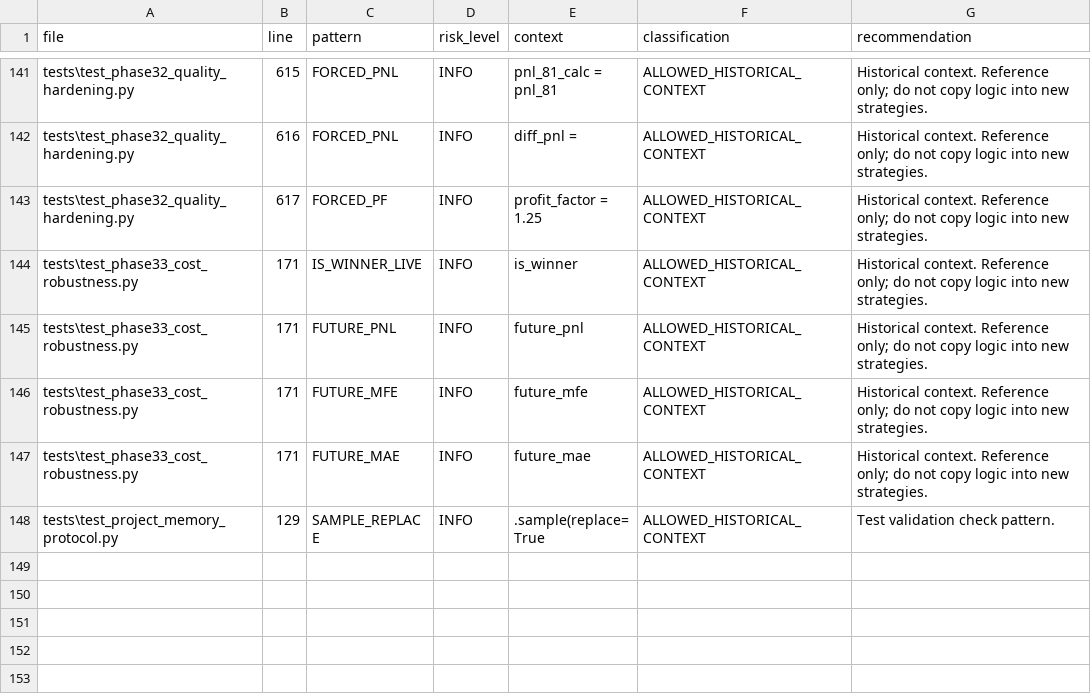
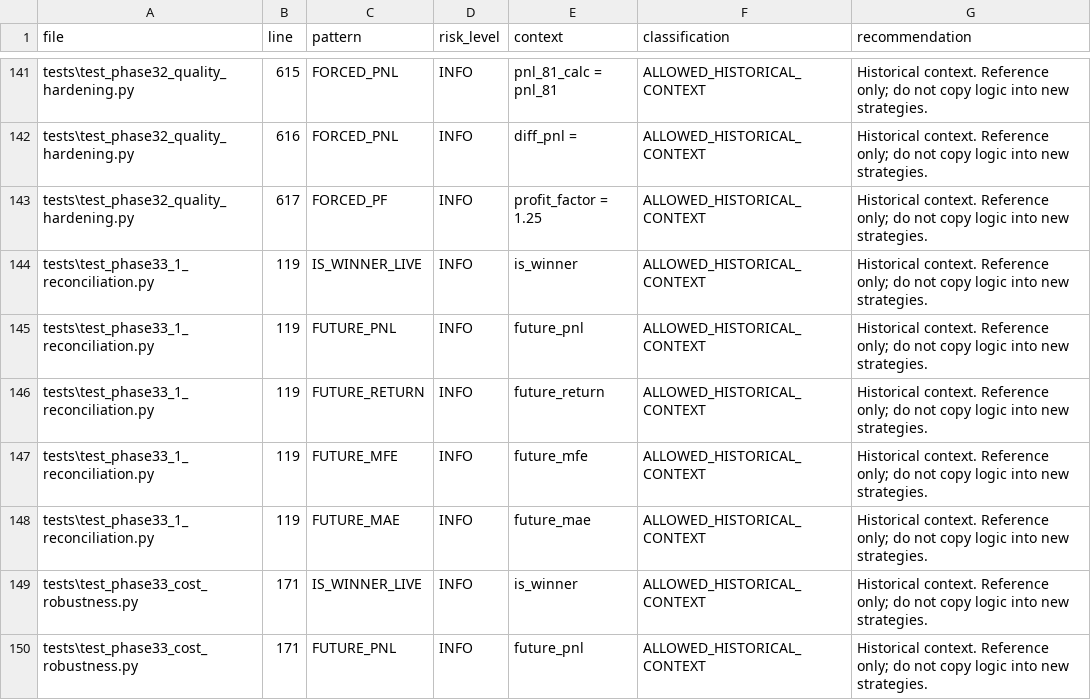
Before and after one commit to SpaciousAbhi/binance-futures-backtest-research, a CSV file: reports/phase30_1_audit_engine_scan.csv, drawn as a sheet; only a part is shown, gaps mark what is left out; the shorter side is filled out with more unchanged rows; the diff names each change by its address in the sheet, - before the commit and + after, or states it on an @@ line.

```diff
--- a/reports/phase30_1_audit_engine_scan.csv
+++ b/reports/phase30_1_audit_engine_scan.csv
+row 144: tests\test_phase33_1_reconciliation.py | 119 | IS_WINNER_LIVE | INFO | is_winner | ALLOWED_HISTORICAL_CONTEXT | Historical context. Reference only; do not copy logic into new strategies.
+row 145: tests\test_phase33_1_reconciliation.py | 119 | FUTURE_PNL | INFO | future_pnl | ALLOWED_HISTORICAL_CONTEXT | Historical context. Reference only; do not copy logic into new strategies.
+row 146: tests\test_phase33_1_reconciliation.py | 119 | FUTURE_RETURN | INFO | future_return | ALLOWED_HISTORICAL_CONTEXT | Historical context. Reference only; do not copy logic into new strategies.
+row 147: tests\test_phase33_1_reconciliation.py | 119 | FUTURE_MFE | INFO | future_mfe | ALLOWED_HISTORICAL_CONTEXT | Historical context. Reference only; do not copy logic into new strategies.
+row 148: tests\test_phase33_1_reconciliation.py | 119 | FUTURE_MAE | INFO | future_mae | ALLOWED_HISTORICAL_CONTEXT | Historical context. Reference only; do not copy logic into new strategies.
```
Also changed, not shown: project_memory/ARTIFACT_REGISTRY.csv, project_memory/BENCHMARK_REGISTRY.csv, 19 other files.
